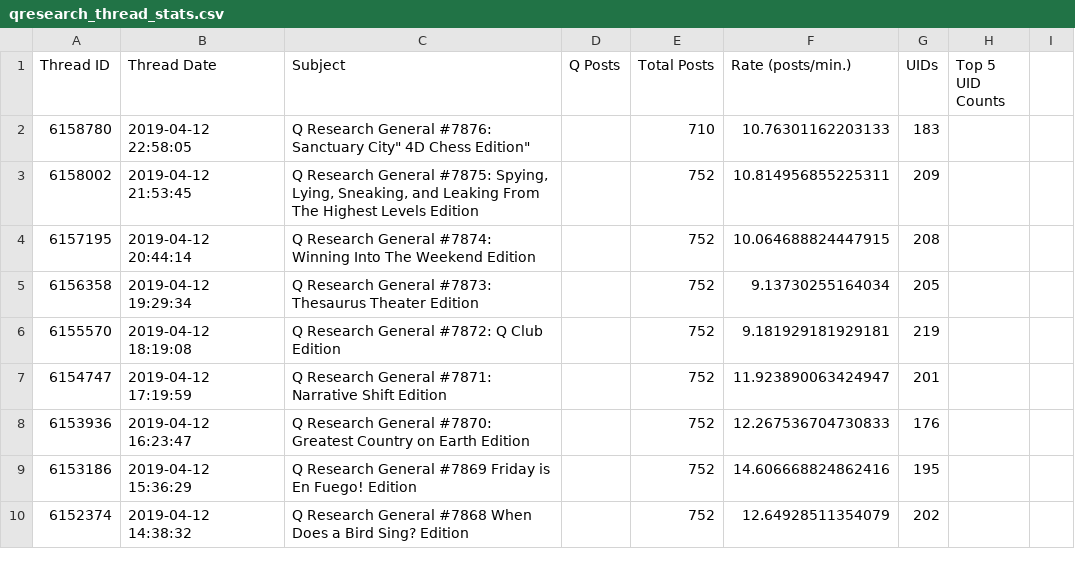
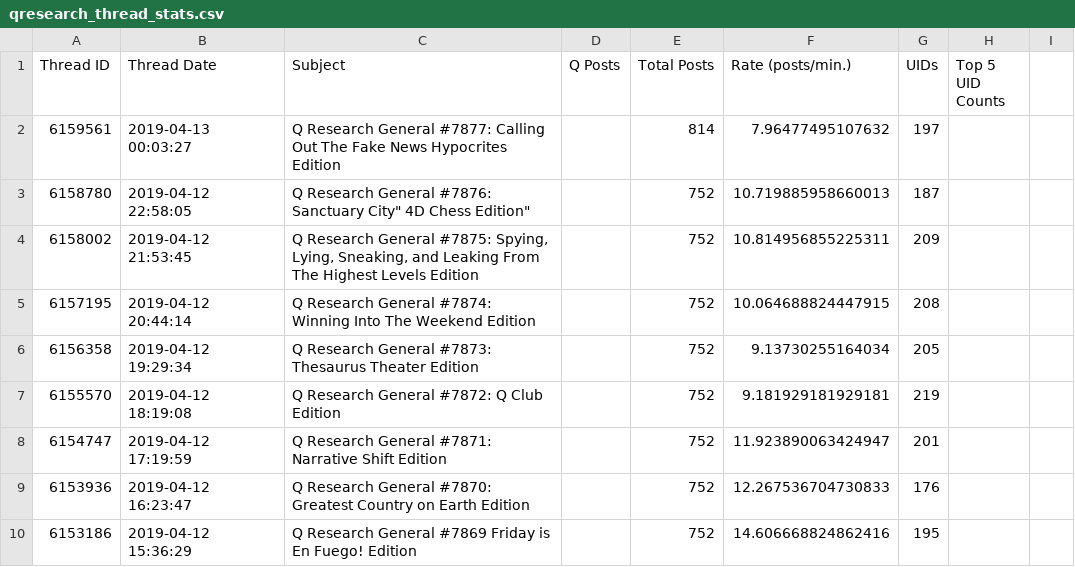
Before and after one commit to linosti/linosti.github.io, a CSV file: qresearch_thread_stats.csv, drawn as a sheet; only a part is shown; the shorter side is filled out with more unchanged rows.

```diff
--- a/qresearch_thread_stats.csv
+++ b/qresearch_thread_stats.csv
@@ -1,3 +1,4 @@
 "Thread ID","Thread Date","Subject","Q Posts","Total Posts","Rate (posts/min.)","UIDs","Top 5 UID Counts"
-6158780,"2019-04-12 22:58:05","Q Research General #7876: "Sanctuary City" 4D Chess Edition",,710,10.76301162203133,183
+6159561,"2019-04-13 00:03:27","Q Research General #7877: Calling Out The Fake News Hypocrites Edition",,814,7.96477495107632,197
+6158780,"2019-04-12 22:58:05","Q Research General #7876: "Sanctuary City" 4D Chess Edition",,752,10.719885958660013,187
 6158002,"2019-04-12 21:53:45","Q Research General #7875: Spying, Lying, Sneaking, and Leaking From The Highest Levels Edition",,752,10.814956855225311,209
```
Also changed, not shown: 1 other file.
